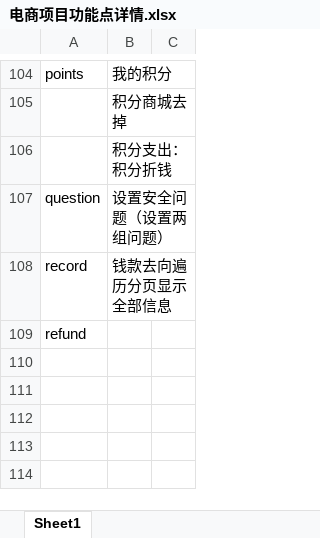
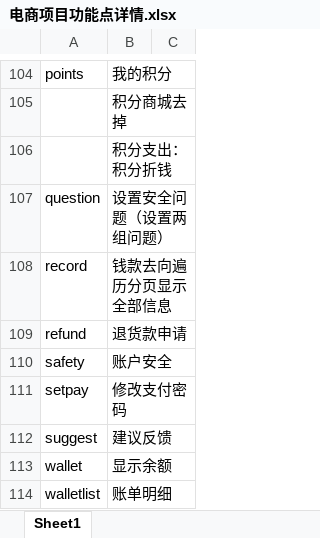
Before and after one commit to Pepperpotato/Qia-1.0, an Excel workbook: 电商项目功能点详情.xlsx, sheet Sheet1, drawn as a sheet; only a part is shown, gaps mark what is left out; values as stored, in another font and other column widths than the file's, no borders; the diff names each change by its address in the sheet, - before the commit and + after, or states it on an @@ line.

```diff
--- a/电商项目功能点详情.xlsx (sheet Sheet1)
+++ b/电商项目功能点详情.xlsx (sheet Sheet1)
-B109: (empty)
+B109: 退货款申请
+row 110: safety | 账户安全
+row 111: setpay | 修改支付密码
+row 112: suggest | 建议反馈
+row 113: wallet | 显示余额
+row 114: walletlist | 账单明细
```
Also changed, not shown: 1 other file.
